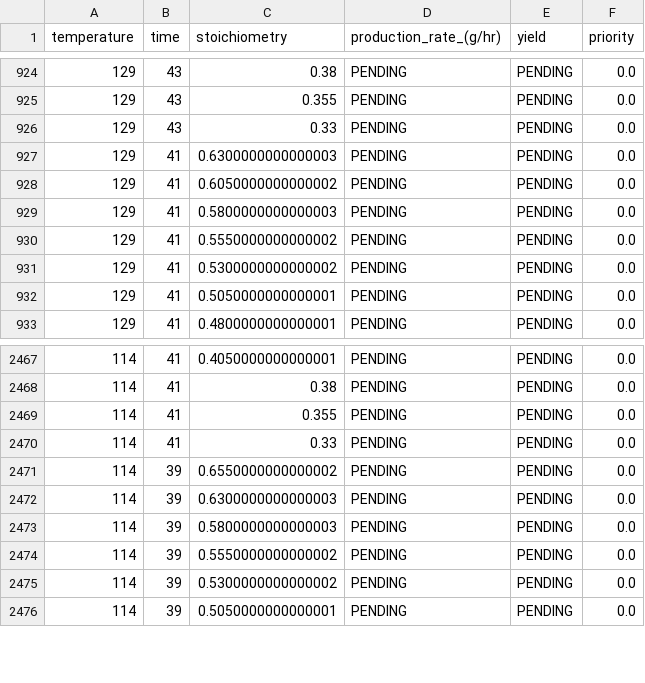
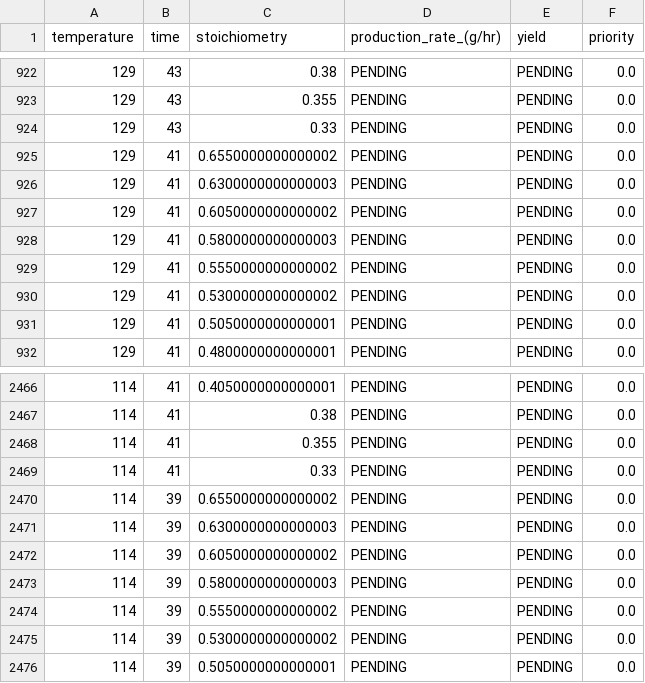
Before and after one commit to TheCoffeeSquad/git_edbo_fork, a CSV file: edbopaper/edbo/reaction.csv, drawn as a sheet; only a part is shown, gaps mark what is left out; the diff covers the shown part only; the diff names each change by its address in the sheet, - before the commit and + after, or states it on an @@ line.

```diff
--- a/edbopaper/edbo/reaction.csv
+++ b/edbopaper/edbo/reaction.csv
+row 925: 129 | 41 | 0.6550000000000002 | PENDING | PENDING | 0.0
+row 2472: 114 | 39 | 0.6050000000000002 | PENDING | PENDING | 0.0
```
Also changed, not shown: 2 added rows, 4 removed rows and 4 edited cells elsewhere in this file, 2 other files.
